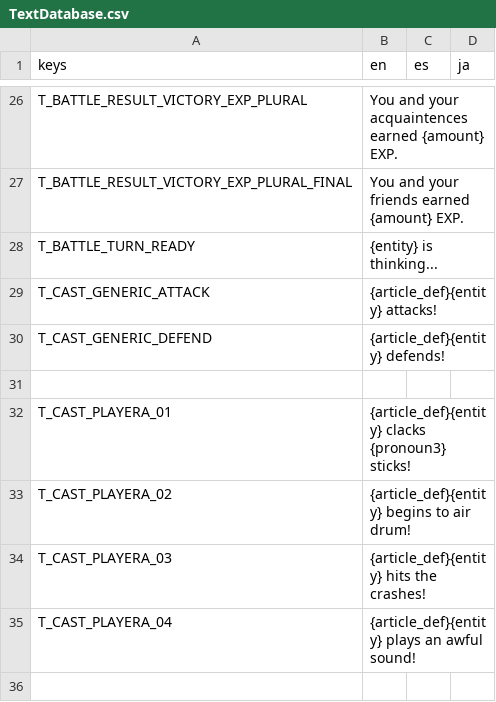
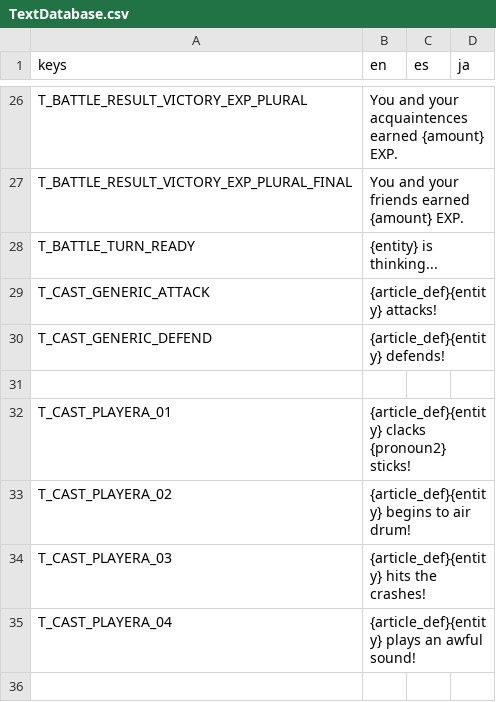
Before and after one commit to Tougon/CopyrightRPG, a CSV file: assets/Localization/TextDatabase.csv, drawn as a sheet; only a part is shown, gaps mark what is left out.

Commit message:
7-30-25 - Minor QoL
Added brief flash when an entity is preparing to move
Possibly resolved annoying color tint error
Corrected grammar for Beat's cast text

```diff
--- a/assets/Localization/TextDatabase.csv
+++ b/assets/Localization/TextDatabase.csv
@@ -31,3 +31,3 @@ T_CAST_GENERIC_DEFEND,{article_def}{entity} defends!,,
 
-T_CAST_PLAYERA_01,{article_def}{entity} clacks {pronoun3} sticks!,,
+T_CAST_PLAYERA_01,{article_def}{entity} clacks {pronoun2} sticks!,,
 T_CAST_PLAYERA_02,{article_def}{entity} begins to air drum!,,
```
Also changed, not shown: 6 other files.
